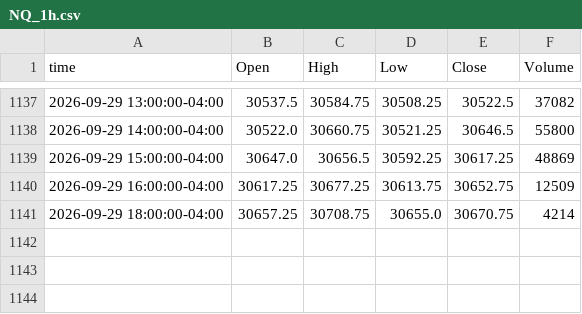
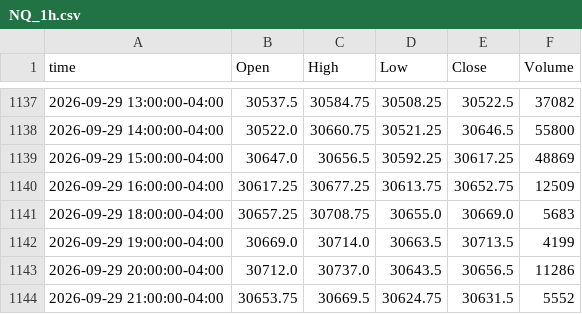
Before and after one commit to ductran1987/pharmd-bars, a CSV file: bars/NQ_1h.csv, drawn as a sheet; only a part is shown, gaps mark what is left out.

```diff
--- a/bars/NQ_1h.csv
+++ b/bars/NQ_1h.csv
@@ -1140,2 +1140,5 @@ time,Open,High,Low,Close,Volume
 2026-09-29 16:00:00-04:00,30617.25,30677.25,30613.75,30652.75,12509
-2026-09-29 18:00:00-04:00,30657.25,30708.75,30655.0,30670.75,4214
+2026-09-29 18:00:00-04:00,30657.25,30708.75,30655.0,30669.0,5683
+2026-09-29 19:00:00-04:00,30669.0,30714.0,30663.5,30713.5,4199
+2026-09-29 20:00:00-04:00,30712.0,30737.0,30643.5,30656.5,11286
+2026-09-29 21:00:00-04:00,30653.75,30669.5,30624.75,30631.5,5552
```
Also changed, not shown: bars/ES_1h.csv, bars/ES_5m.csv, 1 other file.
